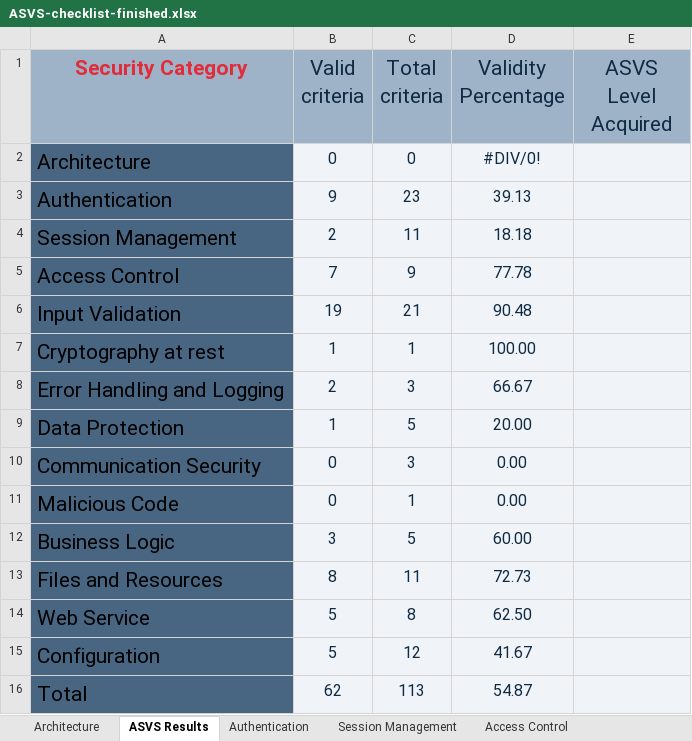
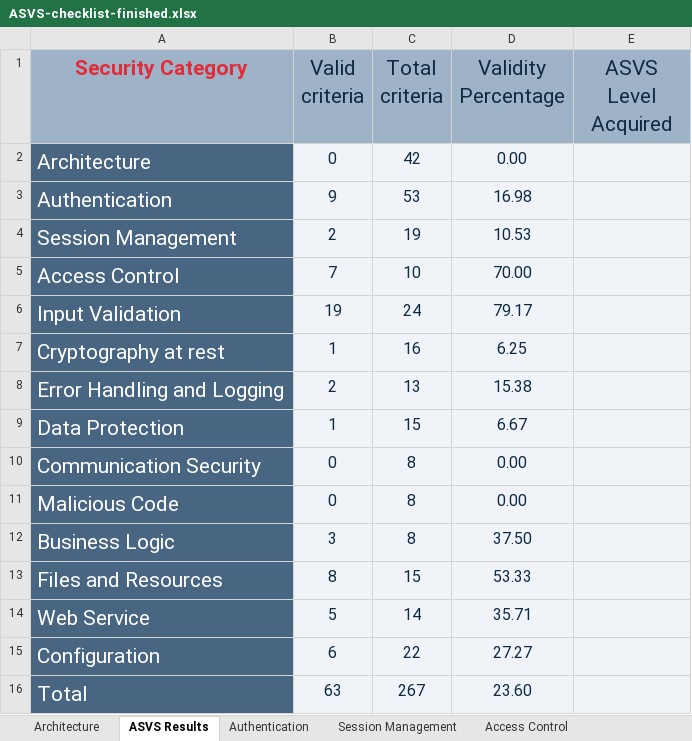
Before and after one commit to dianarrmiranda/2_Project_SIO, an Excel workbook: analysis/ASVS-checklist-finished.xlsx, sheet ASVS Results, drawn as a sheet; values as stored, in another font and other column widths than the file's, no borders; charts and pictures not drawn; the diff names each change by its address in the sheet, - before the commit and + after, or states it on an @@ line.

```diff
--- a/analysis/ASVS-checklist-finished.xlsx (sheet ASVS Results)
+++ b/analysis/ASVS-checklist-finished.xlsx (sheet ASVS Results)
-A2:A16 text colour: black
+A2:A16 text colour: #FFFFFF
-C2 (Total criteria): 0
+C2 (Total criteria): 42
-D2 (Validity Percentage): #DIV/0!
+D2 (Validity Percentage): 0.00
-C3 (Total criteria): 23
+C3 (Total criteria): 53
-D3 (Validity Percentage): 39.13
+D3 (Validity Percentage): 16.98
-C4 (Total criteria): 11
+C4 (Total criteria): 19
-D4 (Validity Percentage): 18.18
+D4 (Validity Percentage): 10.53
-C5 (Total criteria): 9
+C5 (Total criteria): 10
-D5 (Validity Percentage): 77.78
+D5 (Validity Percentage): 70.00
-C6 (Total criteria): 21
+C6 (Total criteria): 24
-D6 (Validity Percentage): 90.48
+D6 (Validity Percentage): 79.17
-C7 (Total criteria): 1
+C7 (Total criteria): 16
-D7 (Validity Percentage): 100.00
+D7 (Validity Percentage): 6.25
-C8 (Total criteria): 3
+C8 (Total criteria): 13
-D8 (Validity Percentage): 66.67
+D8 (Validity Percentage): 15.38
-C9 (Total criteria): 5
+C9 (Total criteria): 15
-D9 (Validity Percentage): 20.00
+D9 (Validity Percentage): 6.67
-C10 (Total criteria): 3
+C10 (Total criteria): 8
-C11 (Total criteria): 1
+C11 (Total criteria): 8
-C12 (Total criteria): 5
+C12 (Total criteria): 8
-D12 (Validity Percentage): 60.00
+D12 (Validity Percentage): 37.50
-C13 (Total criteria): 11
+C13 (Total criteria): 15
-D13 (Validity Percentage): 72.73
+D13 (Validity Percentage): 53.33
-C14 (Total criteria): 8
+C14 (Total criteria): 14
-D14 (Validity Percentage): 62.50
+D14 (Validity Percentage): 35.71
-B15 (Valid criteria): 5
+B15 (Valid criteria): 6
-C15 (Total criteria): 12
+C15 (Total criteria): 22
-D15 (Validity Percentage): 41.67
+D15 (Validity Percentage): 27.27
-B16 (Valid criteria): 62
+B16 (Valid criteria): 63
-C16 (Total criteria): 113
+C16 (Total criteria): 267
-D16 (Validity Percentage): 54.87
+D16 (Validity Percentage): 23.60
```
Also changed, not shown: sheet Configuration, sheet Communication Security, sheet Business Logic, sheet Malicious Code, sheet Error Handling and Logging, sheet Access Control, 8 more sheets, charts or pictures.
